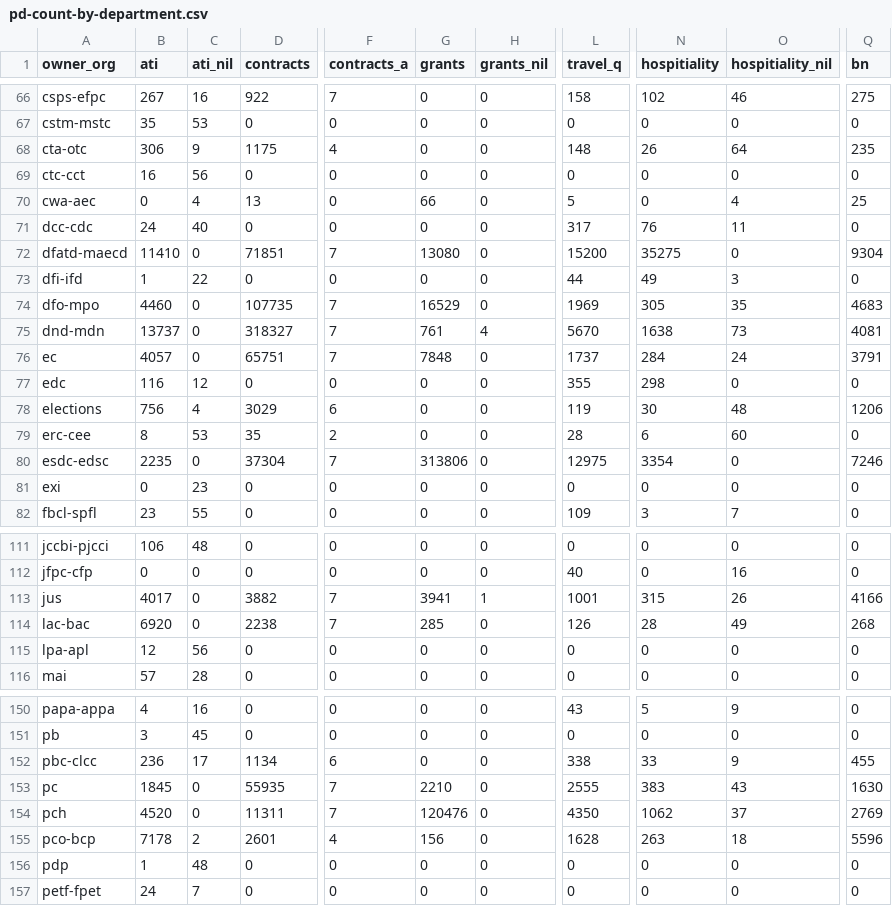
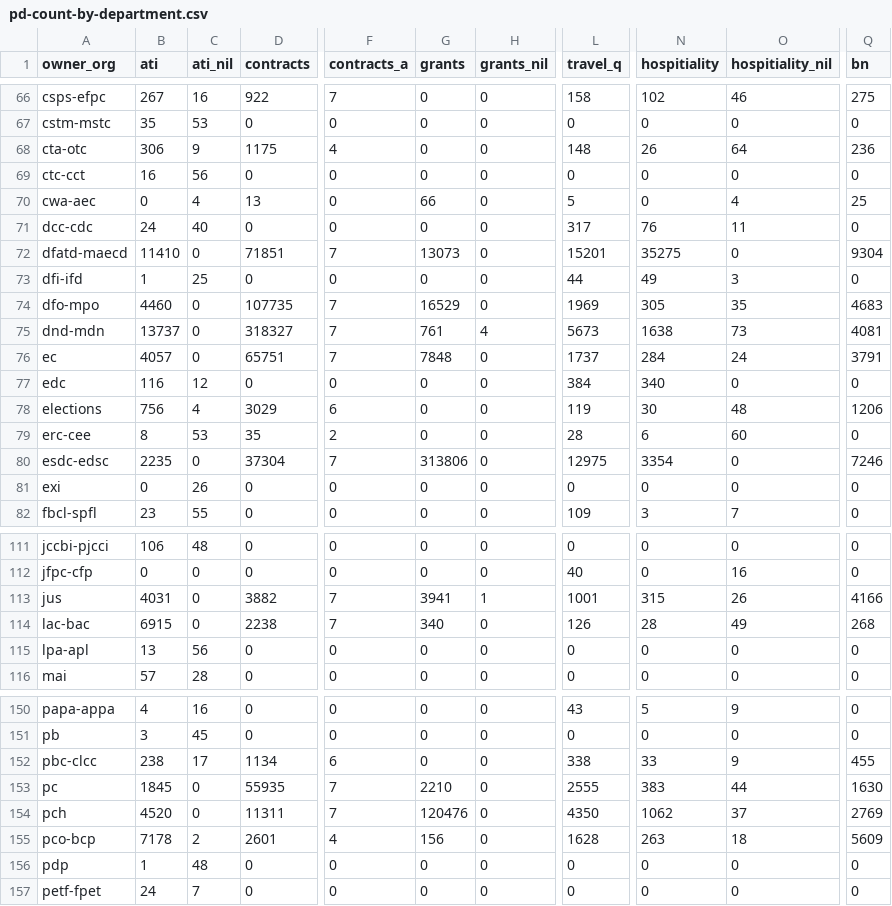
Before and after one commit to PatLittle/OpenGov_R_Scripts, a CSV file: pd-count-by-department.csv, drawn as a sheet; only a part is shown, gaps mark what is left out; the diff covers the shown part only; the diff names each change by its address in the sheet, - before the commit and + after, or states it on an @@ line.

```diff
--- a/pd-count-by-department.csv
+++ b/pd-count-by-department.csv
-Q68 (bn): 235
+Q68 (bn): 236
-G72 (grants): 13080
+G72 (grants): 13073
-L72 (travel_q): 15200
+L72 (travel_q): 15201
-C73 (ati_nil): 22
+C73 (ati_nil): 25
-L75 (travel_q): 5670
+L75 (travel_q): 5673
-L77 (travel_q): 355
+L77 (travel_q): 384
-N77 (hospitiality): 298
+N77 (hospitiality): 340
-C81 (ati_nil): 23
+C81 (ati_nil): 26
-B113 (ati): 4017
+B113 (ati): 4031
-B114 (ati): 6920
+B114 (ati): 6915
-G114 (grants): 285
+G114 (grants): 340
-B115 (ati): 12
+B115 (ati): 13
-B152 (ati): 236
+B152 (ati): 238
-O153 (hospitiality_nil): 43
+O153 (hospitiality_nil): 44
-Q155 (bn): 5596
+Q155 (bn): 5609
```
Also changed, not shown: 16 edited cells elsewhere in this file.
